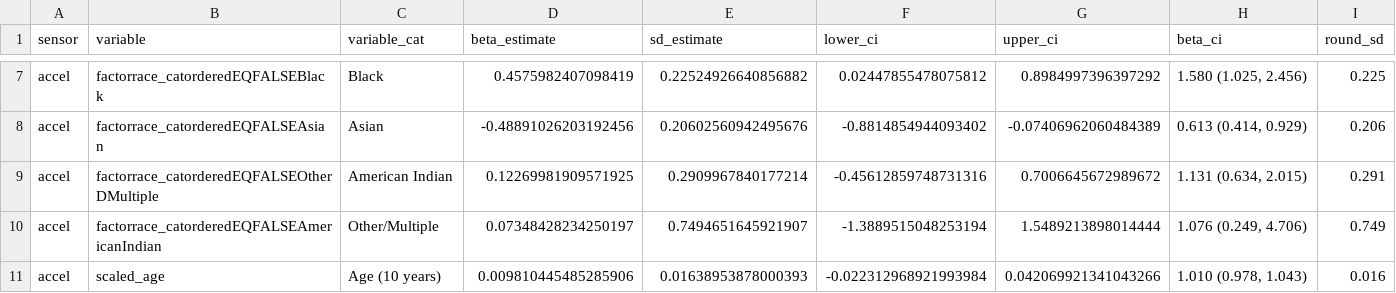
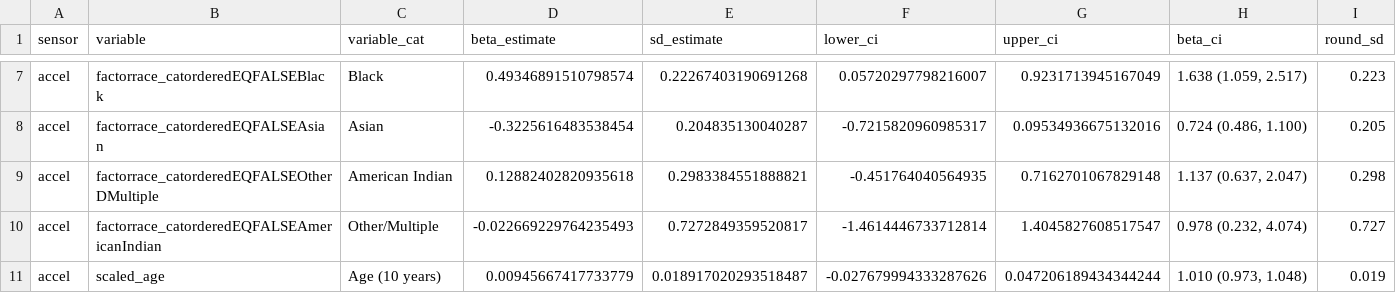
Before and after one commit to mkiang/beiwe_missing_data, a CSV file: output/table2_estimates.csv, drawn as a sheet; only a part is shown, gaps mark what is left out; the diff covers the shown part only; the diff names each change by its address in the sheet, - before the commit and + after, or states it on an @@ line.

```diff
--- a/output/table2_estimates.csv
+++ b/output/table2_estimates.csv
-D7 (beta_estimate): 0.4575982407098419
+D7 (beta_estimate): 0.49346891510798574
-E7 (sd_estimate): 0.22524926640856882
+E7 (sd_estimate): 0.22267403190691268
-F7 (lower_ci): 0.02447855478075812
+F7 (lower_ci): 0.05720297798216007
-G7 (upper_ci): 0.8984997396397292
+G7 (upper_ci): 0.9231713945167049
-H7 (beta_ci): 1.580 (1.025, 2.456)
+H7 (beta_ci): 1.638 (1.059, 2.517)
-I7 (round_sd): 0.225
+I7 (round_sd): 0.223
-D8 (beta_estimate): -0.48891026203192456
+D8 (beta_estimate): -0.3225616483538454
-E8 (sd_estimate): 0.20602560942495676
+E8 (sd_estimate): 0.204835130040287
-F8 (lower_ci): -0.8814854944093402
+F8 (lower_ci): -0.7215820960985317
-G8 (upper_ci): -0.07406962060484389
+G8 (upper_ci): 0.09534936675132016
-H8 (beta_ci): 0.613 (0.414, 0.929)
+H8 (beta_ci): 0.724 (0.486, 1.100)
-I8 (round_sd): 0.206
+I8 (round_sd): 0.205
-D9 (beta_estimate): 0.12269981909571925
+D9 (beta_estimate): 0.12882402820935618
-E9 (sd_estimate): 0.2909967840177214
+E9 (sd_estimate): 0.2983384551888821
-F9 (lower_ci): -0.45612859748731316
+F9 (lower_ci): -0.451764040564935
-G9 (upper_ci): 0.7006645672989672
+G9 (upper_ci): 0.7162701067829148
-H9 (beta_ci): 1.131 (0.634, 2.015)
+H9 (beta_ci): 1.137 (0.637, 2.047)
-I9 (round_sd): 0.291
+I9 (round_sd): 0.298
-D10 (beta_estimate): 0.07348428234250197
+D10 (beta_estimate): -0.022669229764235493
-E10 (sd_estimate): 0.7494651645921907
+E10 (sd_estimate): 0.7272849359520817
-F10 (lower_ci): -1.3889515048253194
+F10 (lower_ci): -1.4614446733712814
-G10 (upper_ci): 1.5489213898014444
+G10 (upper_ci): 1.4045827608517547
-H10 (beta_ci): 1.076 (0.249, 4.706)
+H10 (beta_ci): 0.978 (0.232, 4.074)
-I10 (round_sd): 0.749
+I10 (round_sd): 0.727
-D11 (beta_estimate): 0.009810445485285906
+D11 (beta_estimate): 0.00945667417733779
-E11 (sd_estimate): 0.01638953878000393
+E11 (sd_estimate): 0.018917020293518487
-F11 (lower_ci): -0.022312968921993984
+F11 (lower_ci): -0.027679994333287626
-G11 (upper_ci): 0.042069921341043266
+G11 (upper_ci): 0.047206189434344244
-H11 (beta_ci): 1.010 (0.978, 1.043)
+H11 (beta_ci): 1.010 (0.973, 1.048)
-I11 (round_sd): 0.016
+I11 (round_sd): 0.019
```
Also changed, not shown: 85 edited cells elsewhere in this file, 22 other files.
